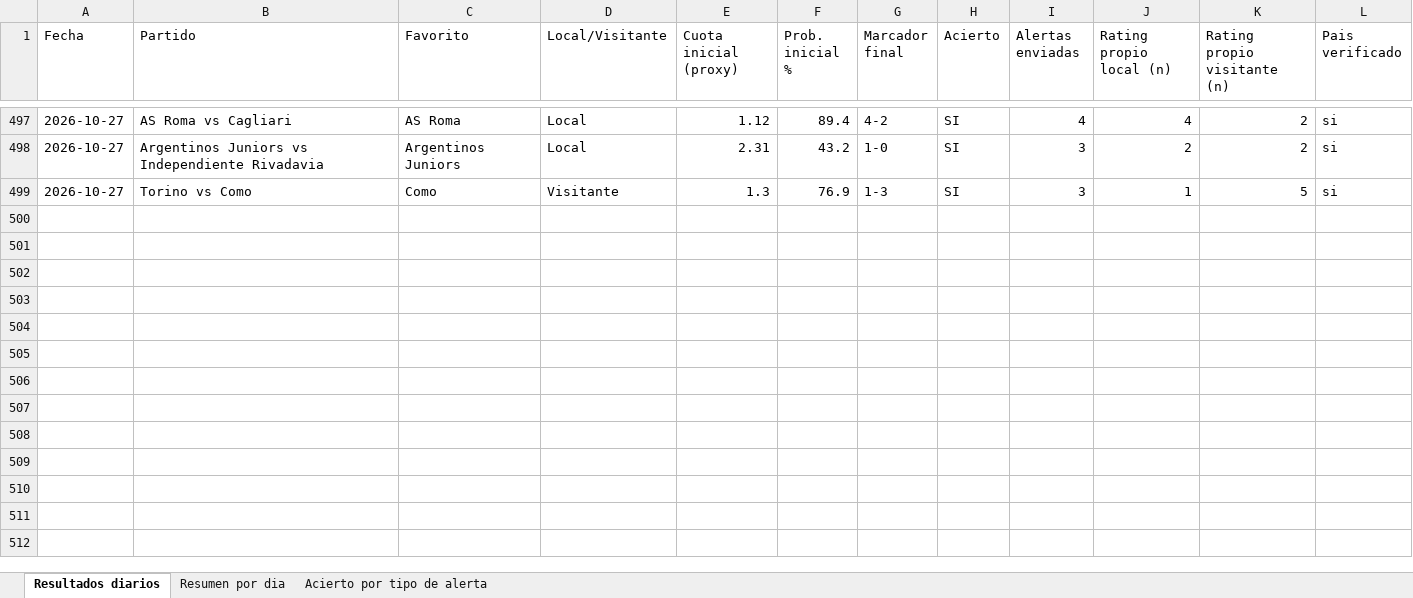
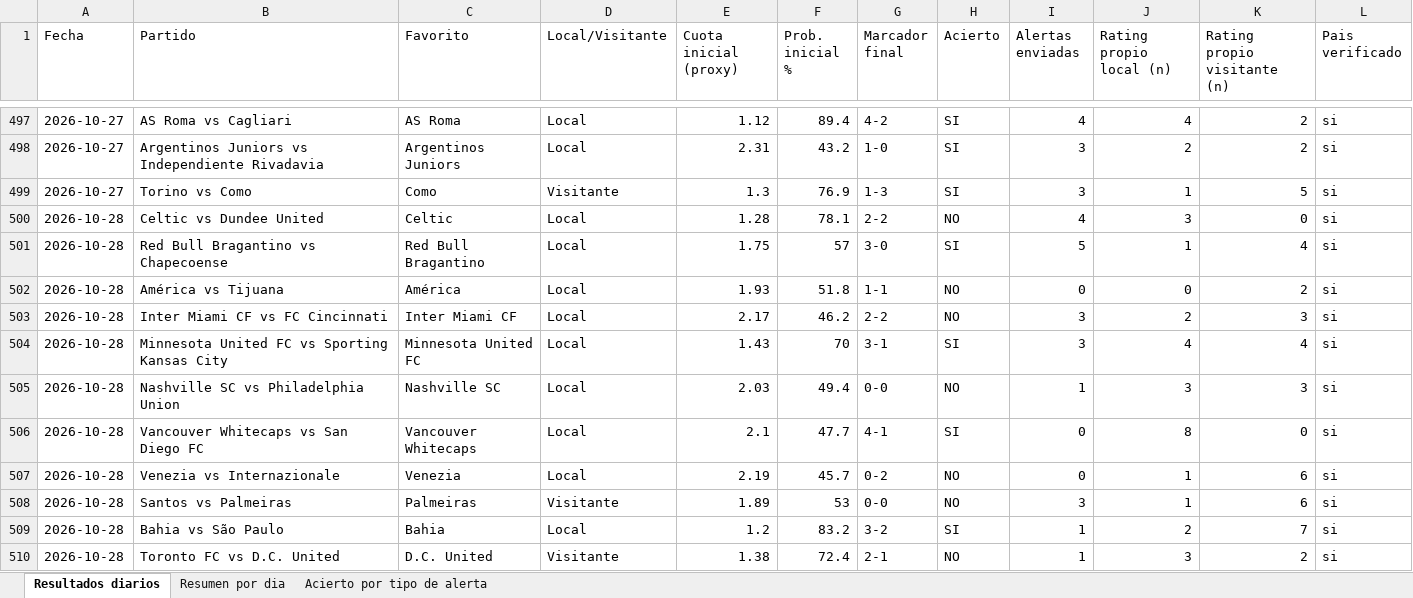
Before and after one commit to erikolivo/alertas-apuestas-espn, an Excel workbook: data/estadisticas.xlsx, sheet Resultados diarios, drawn as a sheet; only a part is shown, gaps mark what is left out; values as stored, in another font and other column widths than the file's, no borders; the diff names each change by its address in the sheet, - before the commit and + after, or states it on an @@ line.

```diff
--- a/data/estadisticas.xlsx (sheet Resultados diarios)
+++ b/data/estadisticas.xlsx (sheet Resultados diarios)
+row 500: 2026-10-28 | Celtic vs Dundee United | Celtic | Local | 1.28 | 78.1 | 2-2 | NO | 4 | 3 | 0 | si
+row 501: 2026-10-28 | Red Bull Bragantino vs Chapecoense | Red Bull Bragantino | Local | 1.75 | 57 | 3-0 | SI | 5 | 1 | 4 | si
+row 502: 2026-10-28 | América vs Tijuana | América | Local | 1.93 | 51.8 | 1-1 | NO | 0 | 0 | 2 | si
+row 503: 2026-10-28 | Inter Miami CF vs FC Cincinnati | Inter Miami CF | Local | 2.17 | 46.2 | 2-2 | NO | 3 | 2 | 3 | si
+row 504: 2026-10-28 | Minnesota United FC vs Sporting Kansas City | Minnesota United FC | Local | 1.43 | 70 | 3-1 | SI | 3 | 4 | 4 | si
+row 505: 2026-10-28 | Nashville SC vs Philadelphia Union | Nashville SC | Local | 2.03 | 49.4 | 0-0 | NO | 1 | 3 | 3 | si
+row 506: 2026-10-28 | Vancouver Whitecaps vs San Diego FC | Vancouver Whitecaps | Local | 2.1 | 47.7 | 4-1 | SI | 0 | 8 | 0 | si
+row 507: 2026-10-28 | Venezia vs Internazionale | Venezia | Local | 2.19 | 45.7 | 0-2 | NO | 0 | 1 | 6 | si
+row 508: 2026-10-28 | Santos vs Palmeiras | Palmeiras | Visitante | 1.89 | 53 | 0-0 | NO | 3 | 1 | 6 | si
+row 509: 2026-10-28 | Bahia vs São Paulo | Bahia | Local | 1.2 | 83.2 | 3-2 | SI | 1 | 2 | 7 | si
+row 510: 2026-10-28 | Toronto FC vs D.C. United | D.C. United | Visitante | 1.38 | 72.4 | 2-1 | NO | 1 | 3 | 2 | si
```
Also changed, not shown: sheet Acierto por tipo de alerta, sheet Resumen por dia, 5 other files.
